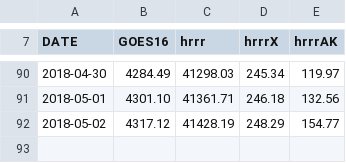
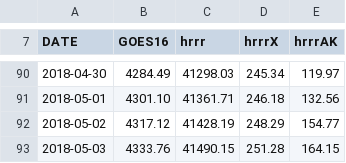
Before and after one commit to blaylockbk/Web-Homepage, a CSV file: Pando_archive/Pando_Space.csv, drawn as a sheet; only a part is shown, gaps mark what is left out.

```diff
--- a/Pando_archive/Pando_Space.csv
+++ b/Pando_archive/Pando_Space.csv
@@ -92 +92,2 @@ DATE,GOES16,hrrr,hrrrX,hrrrAK
 2018-05-02,4317.12,41428.19,248.29,154.77
+2018-05-03,4333.76,41490.15,251.28,164.15
```
Also changed, not shown: 7 other files.
